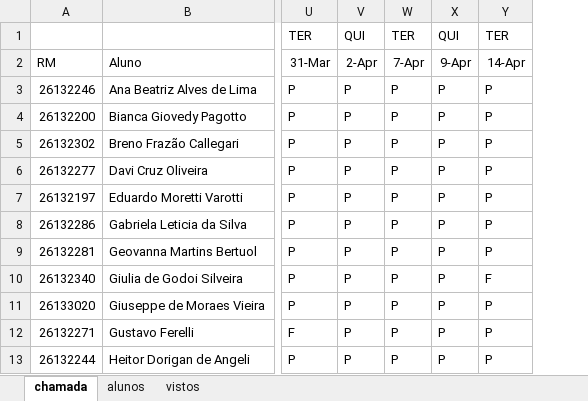
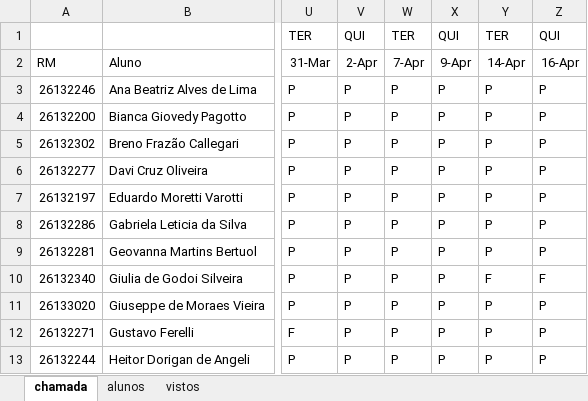
Before and after one commit to wellifabio/senai2026, an Excel workbook: ds/turmas/1DES_A/frequencia-2-A.xlsx, sheet chamada, drawn as a sheet; only a part is shown, gaps mark what is left out; values as stored, in another font and other column widths than the file's, no borders; conditional formats not drawn; the diff names each change by its address in the sheet, - before the commit and + after, or states it on an @@ line.

Commit message:
chamada

```diff
--- a/ds/turmas/1DES_A/frequencia-2-A.xlsx (sheet chamada)
+++ b/ds/turmas/1DES_A/frequencia-2-A.xlsx (sheet chamada)
+column Z, rows 1-13: QUI | 16-Apr | P | P | P | P | P | P | P | F | P | P | P
```
